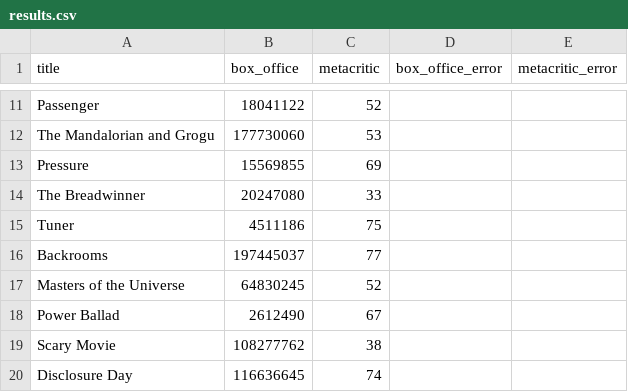
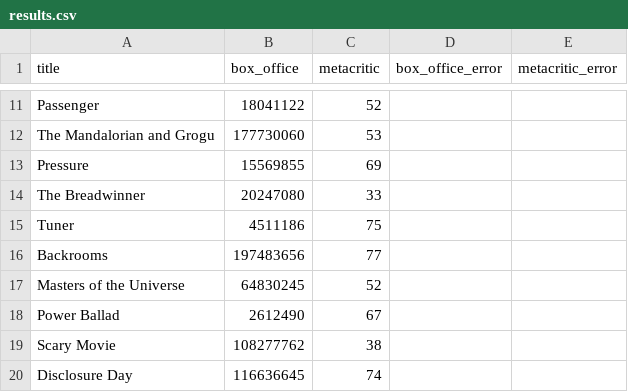
Before and after one commit to damonbayer/big-pic-preview, a CSV file: games/2026-summer/results.csv, drawn as a sheet; only a part is shown, gaps mark what is left out; the diff covers the shown part only.

```diff
--- a/games/2026-summer/results.csv
+++ b/games/2026-summer/results.csv
@@ -15,3 +15,3 @@ The Breadwinner,20247080,33,,
 Tuner,4511186,75,,
-Backrooms,197445037,77,,
+Backrooms,197483656,77,,
 Masters of the Universe,64830245,52,,
```
Also changed, not shown: 14 edited cells elsewhere in this file.
